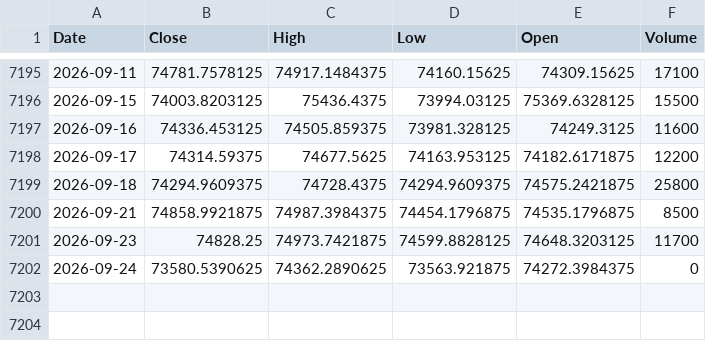
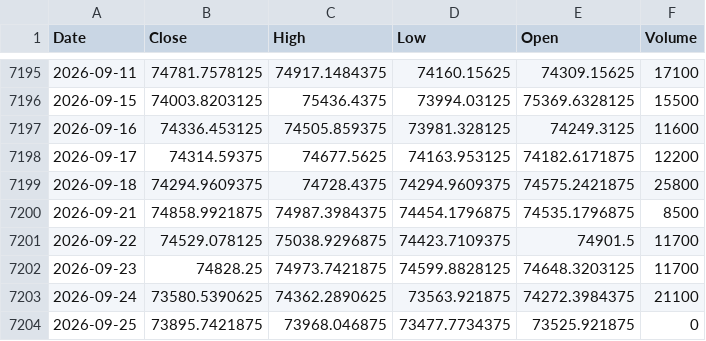
Before and after one commit to Harshithpatali/Sensex_Quant_Lab, a CSV file: data/raw/sensex_raw.csv, drawn as a sheet; only a part is shown, gaps mark what is left out.

```diff
--- a/data/raw/sensex_raw.csv
+++ b/data/raw/sensex_raw.csv
@@ -7200,3 +7200,5 @@ Date,Close,High,Low,Open,Volume
 2026-09-21,74858.9921875,74987.3984375,74454.1796875,74535.1796875,8500
+2026-09-22,74529.078125,75038.9296875,74423.7109375,74901.5,11700
 2026-09-23,74828.25,74973.7421875,74599.8828125,74648.3203125,11700
-2026-09-24,73580.5390625,74362.2890625,73563.921875,74272.3984375,0
+2026-09-24,73580.5390625,74362.2890625,73563.921875,74272.3984375,21100
+2026-09-25,73895.7421875,73968.046875,73477.7734375,73525.921875,0
```
Also changed, not shown: artifacts/reports/history.csv, artifacts/reports/leaderboard.csv, 3 other files.
